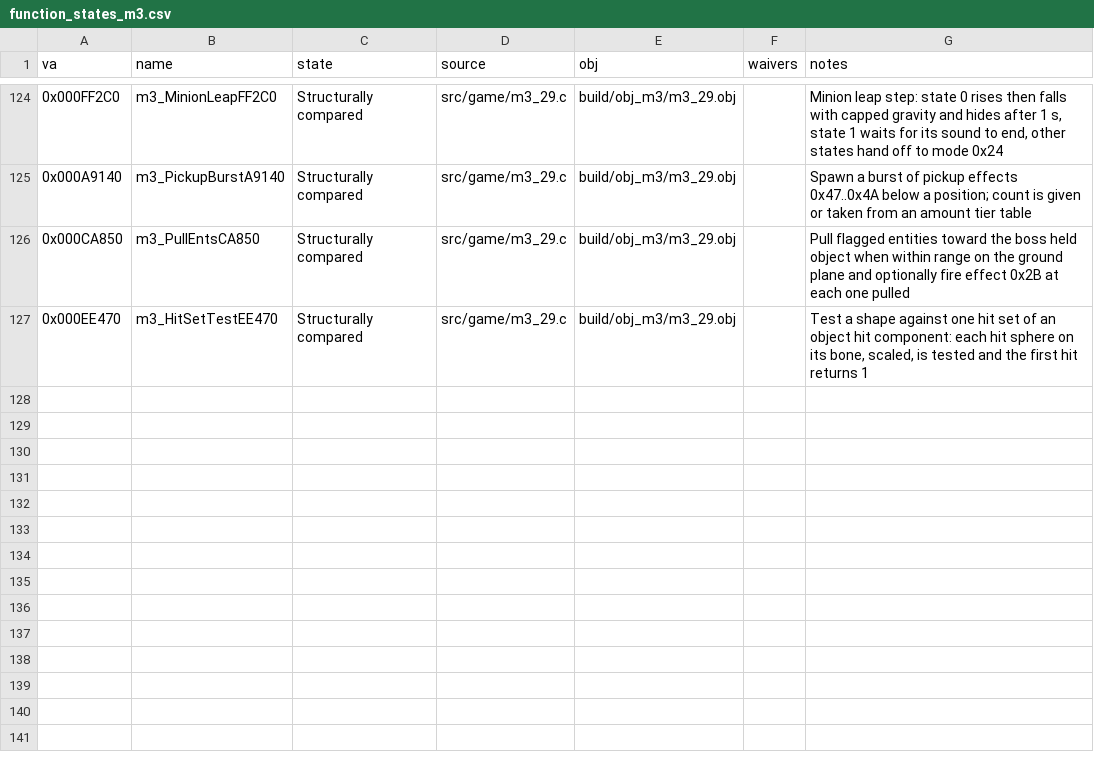
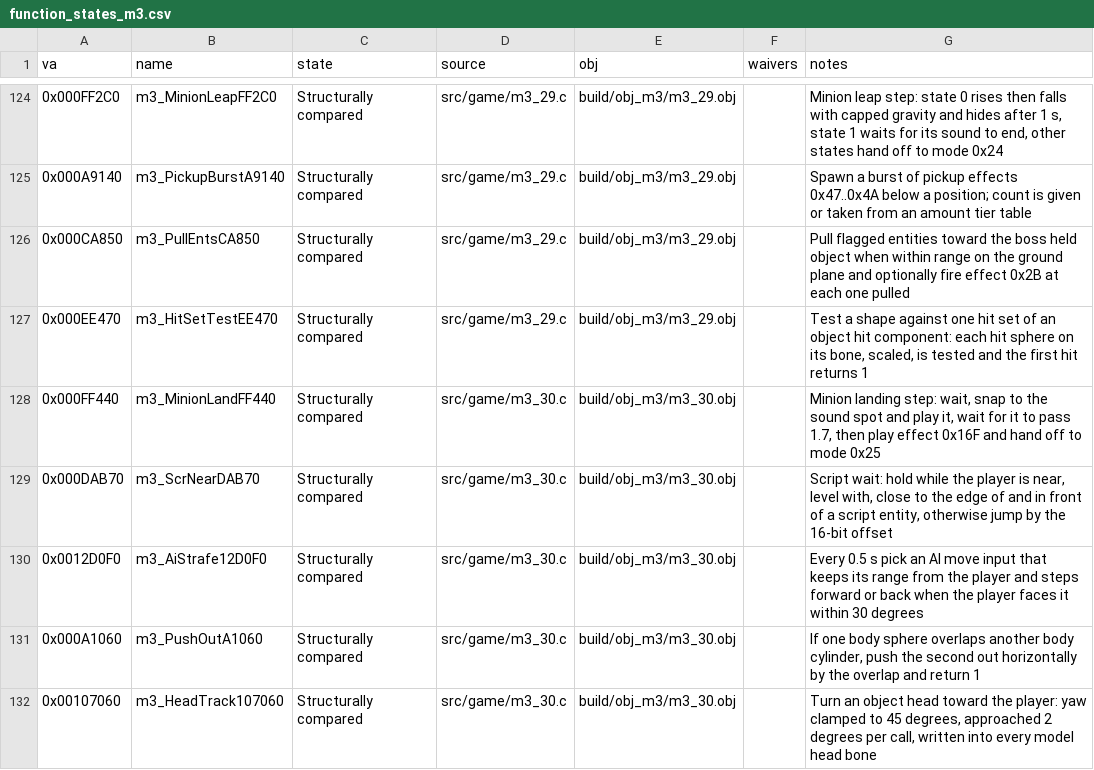
Before and after one commit to Pallypots/Project-Soul-Robber, a CSV file: config/function_states_m3.csv, drawn as a sheet; only a part is shown, gaps mark what is left out; the diff names each change by its address in the sheet, - before the commit and + after, or states it on an @@ line.

```diff
--- a/config/function_states_m3.csv
+++ b/config/function_states_m3.csv
+row 128: 0x000FF440 | m3_MinionLandFF440 | Structurally compared | src/game/m3_30.c | build/obj_m3/m3_30.obj |  | Minion landing step: wait, snap to the sound spot and play it, wait for it to pass 1.7, then play effect 0x16F and hand off to mode 0x25
+row 129: 0x000DAB70 | m3_ScrNearDAB70 | Structurally compared | src/game/m3_30.c | build/obj_m3/m3_30.obj |  | Script wait: hold while the player is near, level with, close to the edge of and in front of a script entity, otherwise jump by the 16-bit offset
+row 130: 0x0012D0F0 | m3_AiStrafe12D0F0 | Structurally compared | src/game/m3_30.c | build/obj_m3/m3_30.obj |  | Every 0.5 s pick an AI move input that keeps its range from the player and steps forward or back when the player faces it within 30 degrees
+row 131: 0x000A1060 | m3_PushOutA1060 | Structurally compared | src/game/m3_30.c | build/obj_m3/m3_30.obj |  | If one body sphere overlaps another body cylinder, push the second out horizontally by the overlap and return 1
+row 132: 0x00107060 | m3_HeadTrack107060 | Structurally compared | src/game/m3_30.c | build/obj_m3/m3_30.obj |  | Turn an object head toward the player: yaw clamped to 45 degrees, approached 2 degrees per call, written into every model head bone
```
Also changed, not shown: config/symbols_m3.csv, 1 other file.
